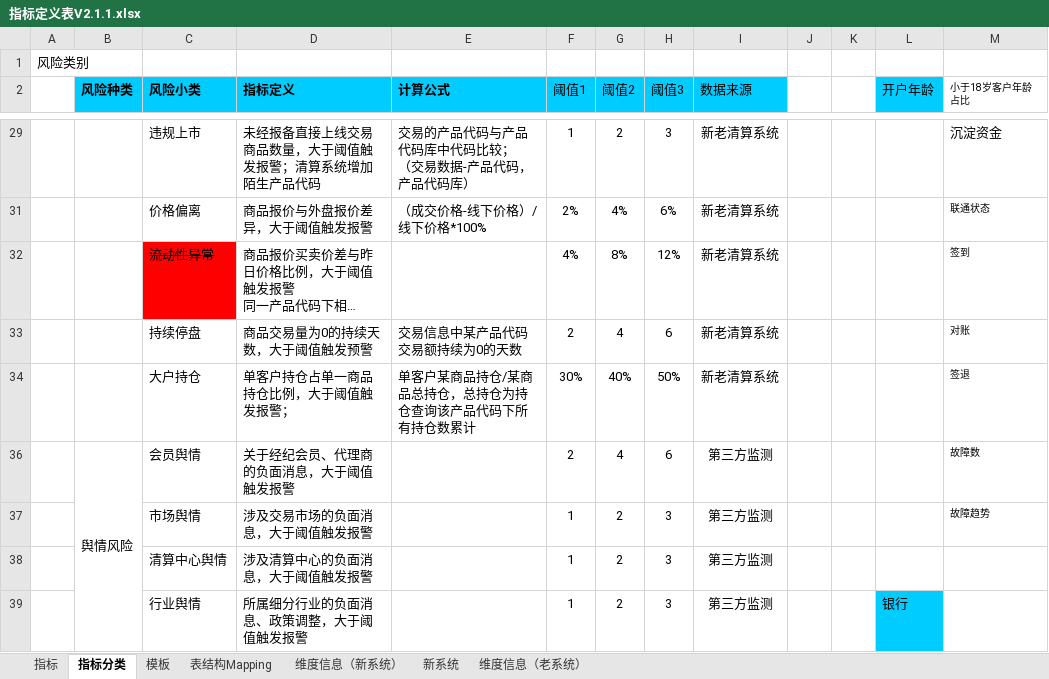
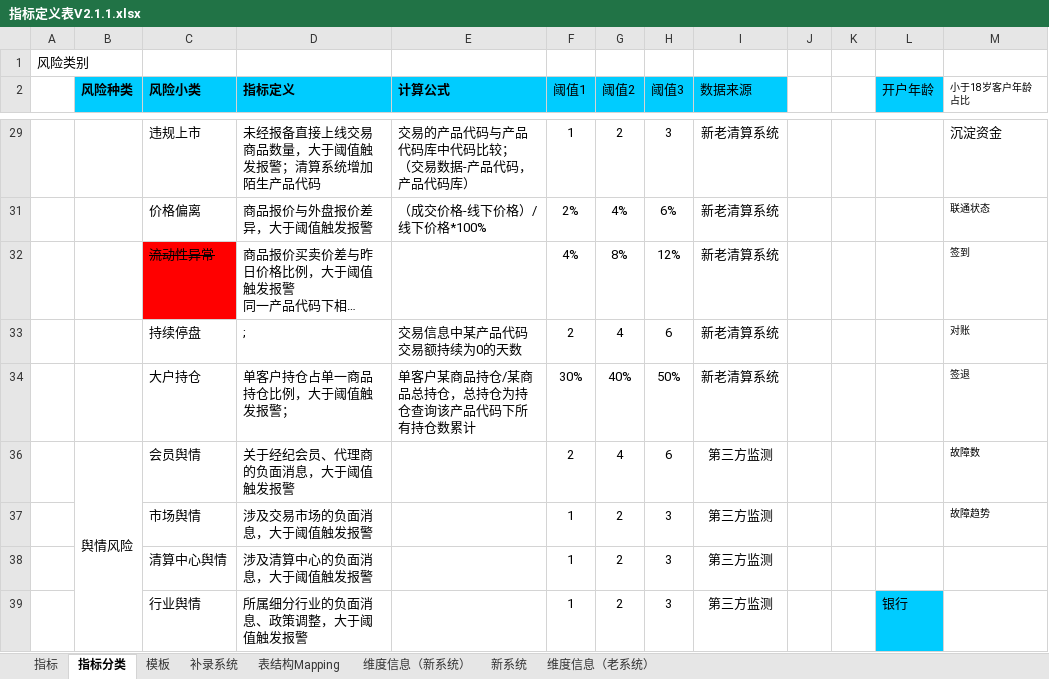
Before and after one commit to vivicai/qss_doc, an Excel workbook: 03.指标管理/指标定义表V2.1.1.xlsx, sheet 指标分类, drawn as a sheet; only a part is shown, gaps mark what is left out; long unchanged cells end in …; values as stored, in another font and other column widths than the file's, no borders; the diff covers the shown part only; the diff names each change by its address in the sheet, - before the commit and + after, or states it on an @@ line.

```diff
--- a/03.指标管理/指标定义表V2.1.1.xlsx (sheet 指标分类)
+++ b/03.指标管理/指标定义表V2.1.1.xlsx (sheet 指标分类)
+sheet tab: 补录系统
-D33 (指标定义): 商品交易量为0的持续天数，大于阈值触发预警
+D33 (指标定义): ;
```
Also changed, not shown: 16 added rows and 2 edited cells elsewhere in this sheet, sheet 指标, charts or pictures, 9 other files.
